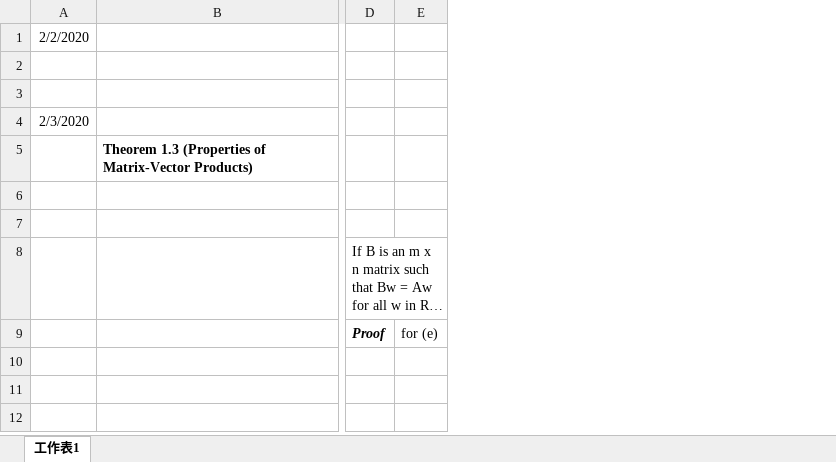
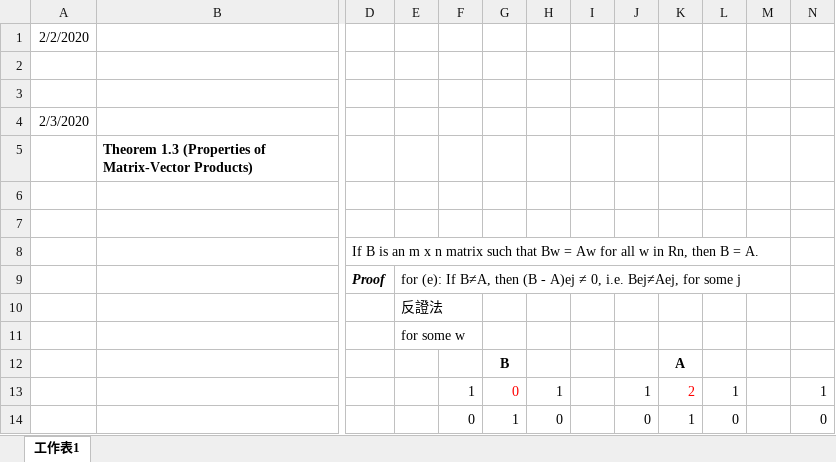
Before and after one commit to QINGSHURUNINDEXINGMING/Daily, an Excel workbook: linear system/note.xlsx, sheet 工作表1, drawn as a sheet; only a part is shown, gaps mark what is left out; long unchanged cells end in …; values as stored, in another font and other column widths than the file's, no borders; charts and pictures not drawn; removed rows and columns are numbered as before the commit, all else as after; rows hold the shown columns only; the diff names each change by its address in the sheet, - before the commit and + after, or states it on an @@ line.

Commit message:
2020/02/04_14:10

```diff
--- a/linear system/note.xlsx (sheet 工作表1)
+++ b/linear system/note.xlsx (sheet 工作表1)
-column E, row 9: for (e)
+column E, row 9: for (e): If B≠A, then (B - A)ej ≠ 0, i.e. Bej≠Aej, for some j
+column F, empty
+column G, empty
+column H, empty
+column I, empty
+column J, empty
+column K, empty
+column L, empty
+column M, empty
+column N, empty
+row 10:  |  |  | 反證法
+row 11:  |  |  | for some w
+row 12:  |  |  |  |  | B |  |  |  | A
+row 13:  |  |  |  | 1 | 0 | 1 |  | 1 | 2 | 1 |  | 1
+row 14:  |  |  |  | 0 | 1 | 0 |  | 0 | 1 | 0 |  | 0
```
Also changed, not shown: charts or pictures.
